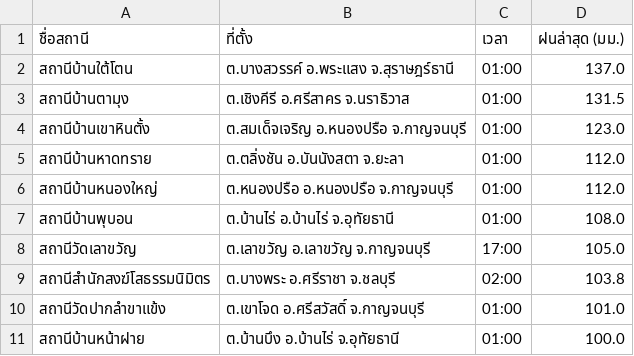
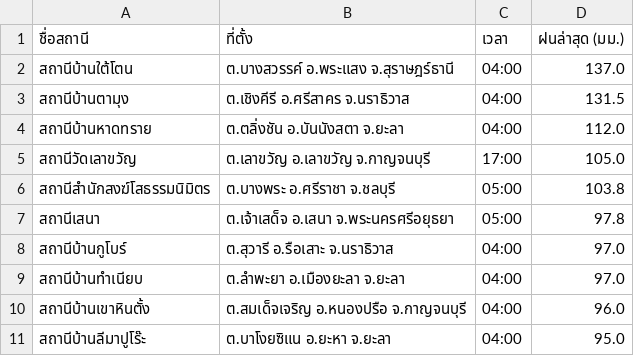
Before and after one commit to chaleeexez/scraper, a CSV file: thaiwater_rainfall_live.csv, drawn as a sheet.

```diff
--- a/thaiwater_rainfall_live.csv
+++ b/thaiwater_rainfall_live.csv
@@ -1,11 +1,11 @@
 ชื่อสถานี,ที่ตั้ง,เวลา,ฝนล่าสุด (มม.)
-สถานีบ้านใต้โตน,ต.บางสวรรค์ อ.พระแสง จ.สุราษฎร์ธานี,01:00,137.0
-สถานีบ้านตามุง,ต.เชิงคีรี อ.ศรีสาคร จ.นราธิวาส,01:00,131.5
-สถานีบ้านเขาหินตั้ง,ต.สมเด็จเจริญ อ.หนองปรือ จ.กาญจนบุรี,01:00,123.0
-สถานีบ้านหาดทราย,ต.ตลิ่งชัน อ.บันนังสตา จ.ยะลา,01:00,112.0
-สถานีบ้านหนองใหญ่,ต.หนองปรือ อ.หนองปรือ จ.กาญจนบุรี,01:00,112.0
-สถานีบ้านพุบอน,ต.บ้านไร่ อ.บ้านไร่ จ.อุทัยธานี,01:00,108.0
+สถานีบ้านใต้โตน,ต.บางสวรรค์ อ.พระแสง จ.สุราษฎร์ธานี,04:00,137.0
+สถานีบ้านตามุง,ต.เชิงคีรี อ.ศรีสาคร จ.นราธิวาส,04:00,131.5
+สถานีบ้านหาดทราย,ต.ตลิ่งชัน อ.บันนังสตา จ.ยะลา,04:00,112.0
 สถานีวัดเลาขวัญ,ต.เลาขวัญ อ.เลาขวัญ จ.กาญจนบุรี,17:00,105.0
-สถานีสำนักสงฆ์โสธรรมนิมิตร,ต.บางพระ อ.ศรีราชา จ.ชลบุรี,02:00,103.8
-สถานีวัดปากลำขาแข้ง,ต.เขาโจด อ.ศรีสวัสดิ์ จ.กาญจนบุรี,01:00,101.0
-สถานีบ้านหน้าฝาย,ต.บ้านบึง อ.บ้านไร่ จ.อุทัยธานี,01:00,100.0
+สถานีสำนักสงฆ์โสธรรมนิมิตร,ต.บางพระ อ.ศรีราชา จ.ชลบุรี,05:00,103.8
+สถานีเสนา,ต.เจ้าเสด็จ อ.เสนา จ.พระนครศรีอยุธยา,05:00,97.8
+สถานีบ้านกูโบร์,ต.สุวารี อ.รือเสาะ จ.นราธิวาส,04:00,97.0
+สถานีบ้านทำเนียบ,ต.ลำพะยา อ.เมืองยะลา จ.ยะลา,04:00,97.0
+สถานีบ้านเขาหินตั้ง,ต.สมเด็จเจริญ อ.หนองปรือ จ.กาญจนบุรี,04:00,96.0
+สถานีบ้านลีมาปูโร๊ะ,ต.บาโงยซิแน อ.ยะหา จ.ยะลา,04:00,95.0
```
